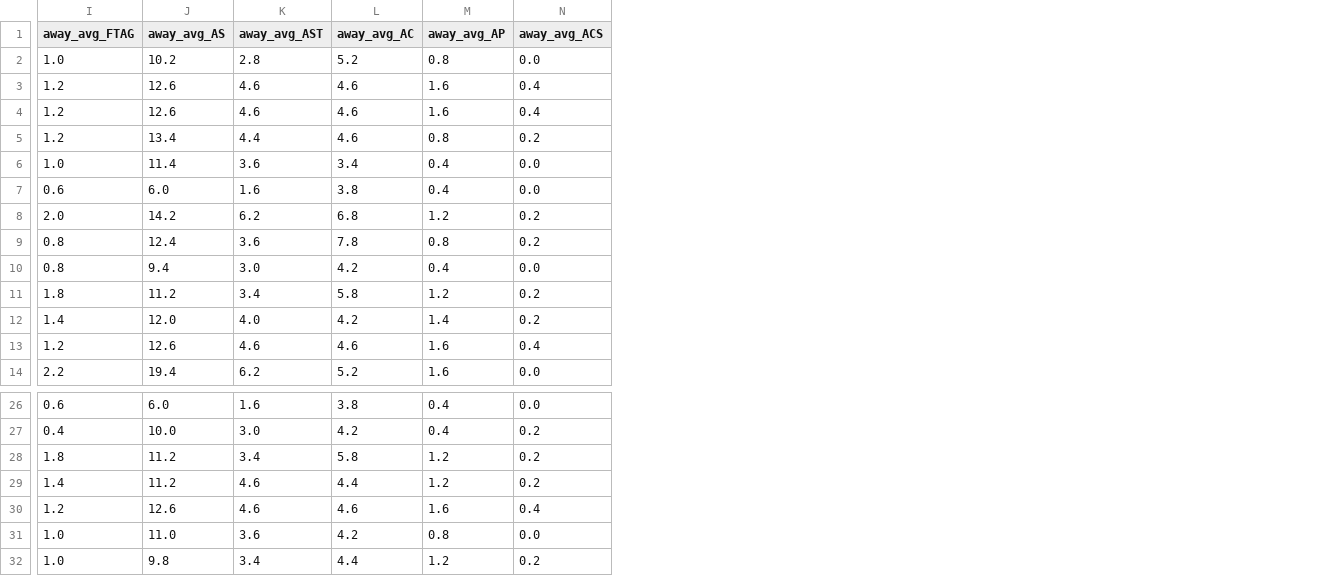
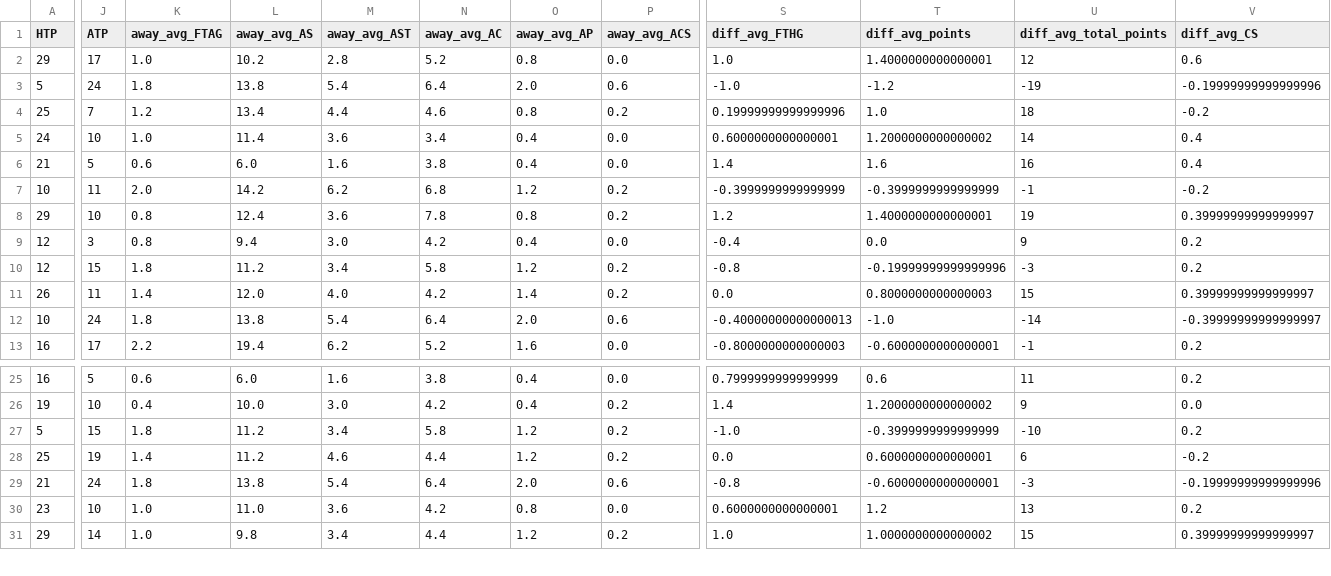
Before and after one commit to Zain3627/pl_predictor, a CSV file: data/upcoming_fixtures.csv, drawn as a sheet; only a part is shown, gaps mark what is left out; removed rows and columns are numbered as before the commit, all else as after; rows hold the shown columns only; the diff covers the shown part only; the diff names each change by its address in the sheet, - before the commit and + after, or states it on an @@ line.

```diff
--- a/data/upcoming_fixtures.csv
+++ b/data/upcoming_fixtures.csv
+column A (HTP), rows 2-13: 29 | 5 | 25 | 24 | 21 | 10 | 29 | 12 | 12 | 26 | 10 | 16; rows 25-31: 16 | 19 | 5 | 25 | 21 | 23 | 29
+column J (ATP), rows 2-13: 17 | 24 | 7 | 10 | 5 | 11 | 10 | 3 | 15 | 11 | 24 | 17; rows 25-31: 5 | 10 | 15 | 19 | 24 | 10 | 14
+column S (diff_avg_FTHG), rows 2-13: 1.0 | -1.0 | 0.19999999999999996 | 0.6000000000000001 | 1.4 | -0.3999999999999999 | 1.2 | -0.4 | -0.8 | 0.0 | -0.40000000000000013 | -0.8000000000000003; rows 25-31: 0.7999999999999999 | 1.4 | -1.0 | 0.0 | -0.8 | 0.6000000000000001 | 1.0
+column T (diff_avg_points), rows 2-13: 1.4000000000000001 | -1.2 | 1.0 | 1.2000000000000002 | 1.6 | -0.3999999999999999 | 1.4000000000000001 | 0.0 | -0.19999999999999996 | 0.8000000000000003 | -1.0 | -0.6000000000000001; rows 25-31: 0.6 | 1.2000000000000002 | -0.3999999999999999 | 0.6000000000000001 | -0.6000000000000001 | 1.2 | 1.0000000000000002
+column U (diff_avg_total_points), rows 2-13: 12 | -19 | 18 | 14 | 16 | -1 | 19 | 9 | -3 | 15 | -14 | -1; rows 25-31: 11 | 9 | -10 | 6 | -3 | 13 | 15
+column V (diff_avg_CS), rows 2-13: 0.6 | -0.19999999999999996 | -0.2 | 0.4 | 0.4 | -0.2 | 0.39999999999999997 | 0.2 | 0.2 | 0.39999999999999997 | -0.39999999999999997 | 0.2; rows 25-31: 0.2 | 0.0 | 0.2 | -0.2 | -0.19999999999999996 | 0.2 | 0.39999999999999997
-row 3: 1.2 | 12.6 | 4.6 | 4.6 | 1.6 | 0.4
-K3 (away_avg_FTAG): 1.2
+K3 (away_avg_FTAG): 1.8
-L3 (away_avg_AS): 12.6
+L3 (away_avg_AS): 13.8
-M3 (away_avg_AST): 4.6
+M3 (away_avg_AST): 5.4
-N3 (away_avg_AC): 4.6
+N3 (away_avg_AC): 6.4
-O3 (away_avg_AP): 1.6
+O3 (away_avg_AP): 2.0
-P3 (away_avg_ACS): 0.4
+P3 (away_avg_ACS): 0.6
-K12 (away_avg_FTAG): 1.2
+K12 (away_avg_FTAG): 1.8
-L12 (away_avg_AS): 12.6
+L12 (away_avg_AS): 13.8
-M12 (away_avg_AST): 4.6
+M12 (away_avg_AST): 5.4
-N12 (away_avg_AC): 4.6
+N12 (away_avg_AC): 6.4
-O12 (away_avg_AP): 1.6
+O12 (away_avg_AP): 2.0
-P12 (away_avg_ACS): 0.4
+P12 (away_avg_ACS): 0.6
-K29 (away_avg_FTAG): 1.2
+K29 (away_avg_FTAG): 1.8
-L29 (away_avg_AS): 12.6
+L29 (away_avg_AS): 13.8
-M29 (away_avg_AST): 4.6
+M29 (away_avg_AST): 5.4
-N29 (away_avg_AC): 4.6
+N29 (away_avg_AC): 6.4
-O29 (away_avg_AP): 1.6
+O29 (away_avg_AP): 2.0
-P29 (away_avg_ACS): 0.4
+P29 (away_avg_ACS): 0.6
```
Also changed, not shown: 72 edited cells elsewhere in this file, data/away_snapshot.csv, data/home_snapshot.csv, 3 other files.
